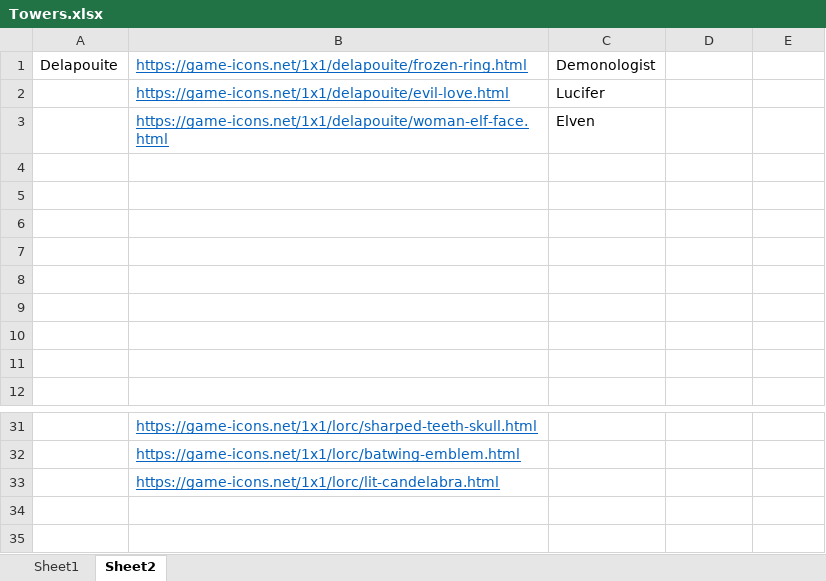
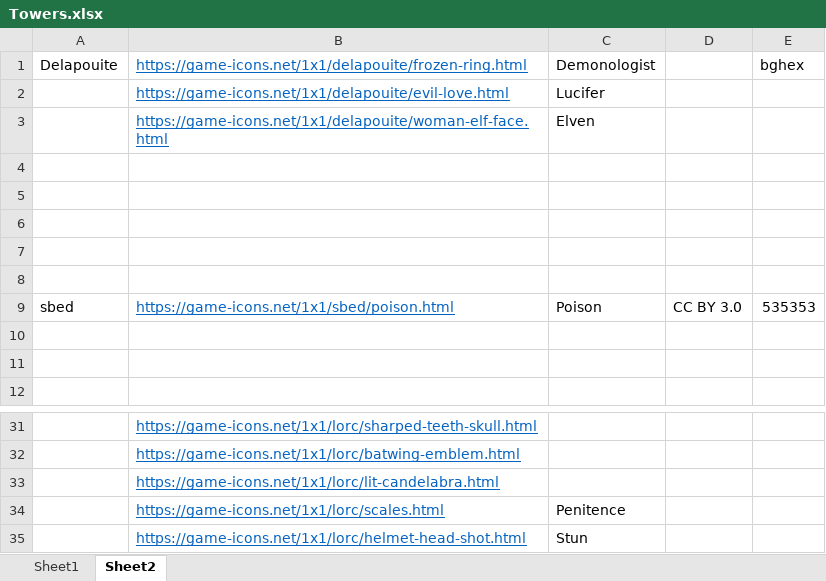
Before and after one commit to m3e/TowerDefense, an Excel workbook: towers/Towers.xlsx, sheet Sheet2, drawn as a sheet; only a part is shown, gaps mark what is left out; values as stored, in another font and other column widths than the file's, no borders; the diff names each change by its address in the sheet, - before the commit and + after, or states it on an @@ line.

```diff
--- a/towers/Towers.xlsx (sheet Sheet2)
+++ b/towers/Towers.xlsx (sheet Sheet2)
-E1: (empty)
+E1: bghex
-row 9: (empty)
+row 9: sbed | https://game-icons.net/1x1/sbed/poison.html | Poison | CC BY 3.0 | 535353
+row 34:  | https://game-icons.net/1x1/lorc/scales.html | Penitence
+row 35:  | https://game-icons.net/1x1/lorc/helmet-head-shot.html | Stun
```
Also changed, not shown: sheet Sheet1, formulas that keep their value, 27 other files.
